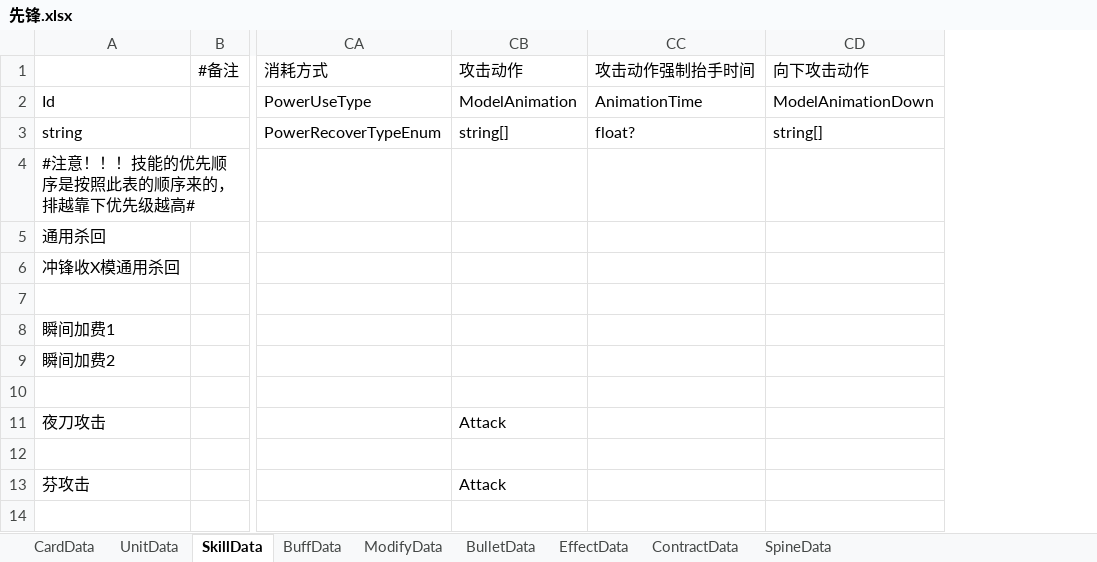
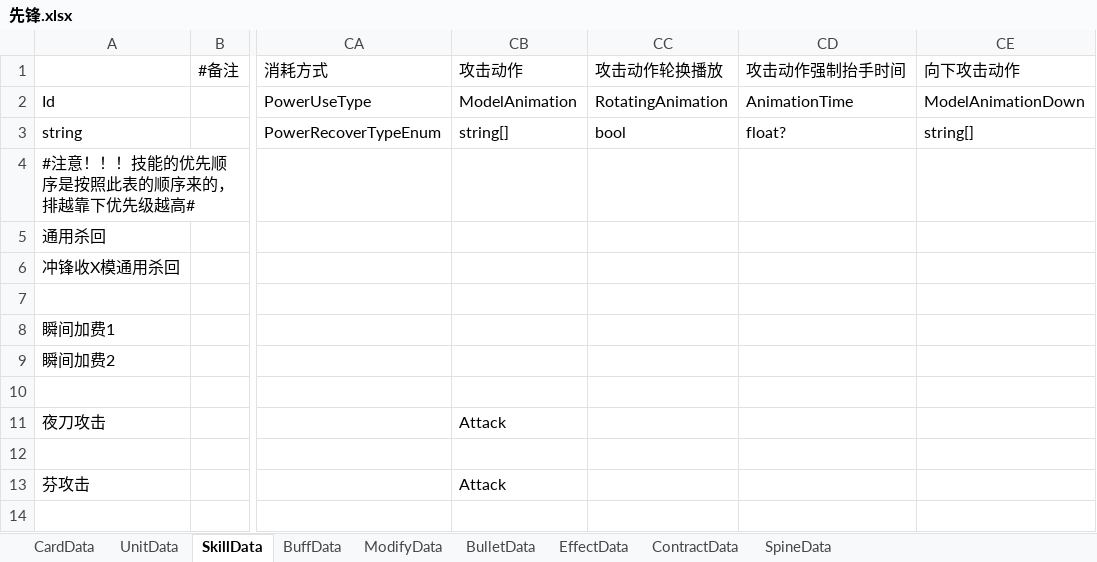
Before and after one commit to XR-857342619/ArkN, an Excel workbook: Excel/Main/先锋.xlsx, sheet SkillData, drawn as a sheet; only a part is shown, gaps mark what is left out; values as stored, in another font and other column widths than the file's, no cell formats; the diff names each change by its address in the sheet, - before the commit and + after, or states it on an @@ line.

```diff
--- a/Excel/Main/先锋.xlsx (sheet SkillData)
+++ b/Excel/Main/先锋.xlsx (sheet SkillData)
+column CC (攻击动作轮换播放), rows 2-3: RotatingAnimation | bool
```
Also changed, not shown: cell formats, Excel/Diy优胜/恶堕凛视.xlsx, Excel/Diy优胜/时蒙.xlsx, 18 other files.
